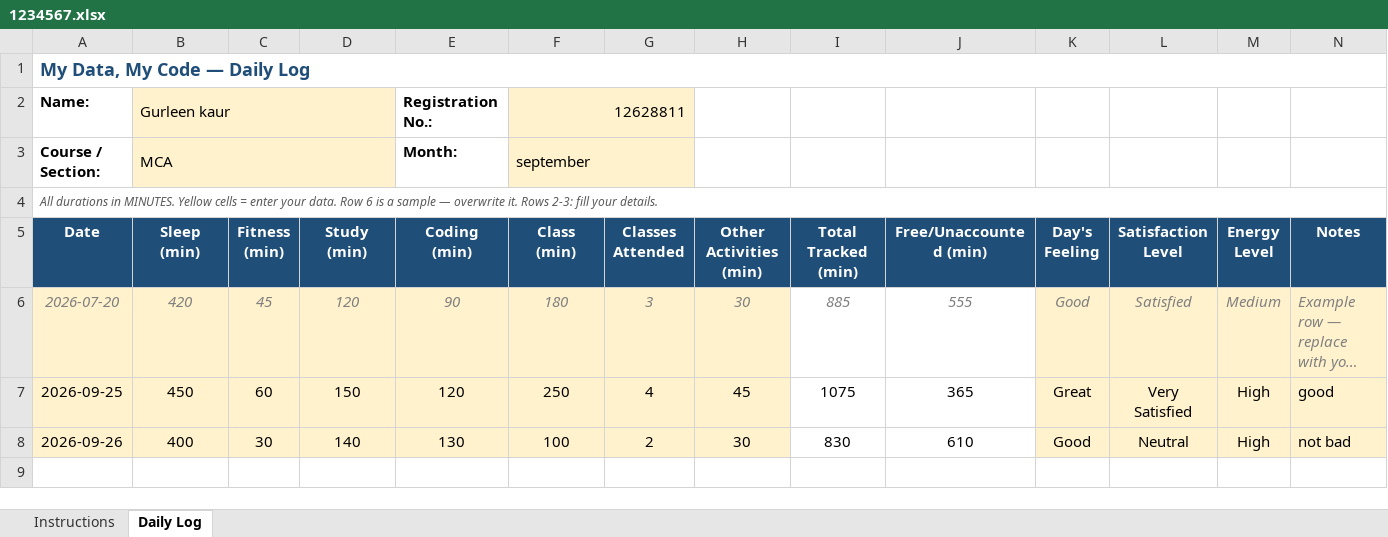
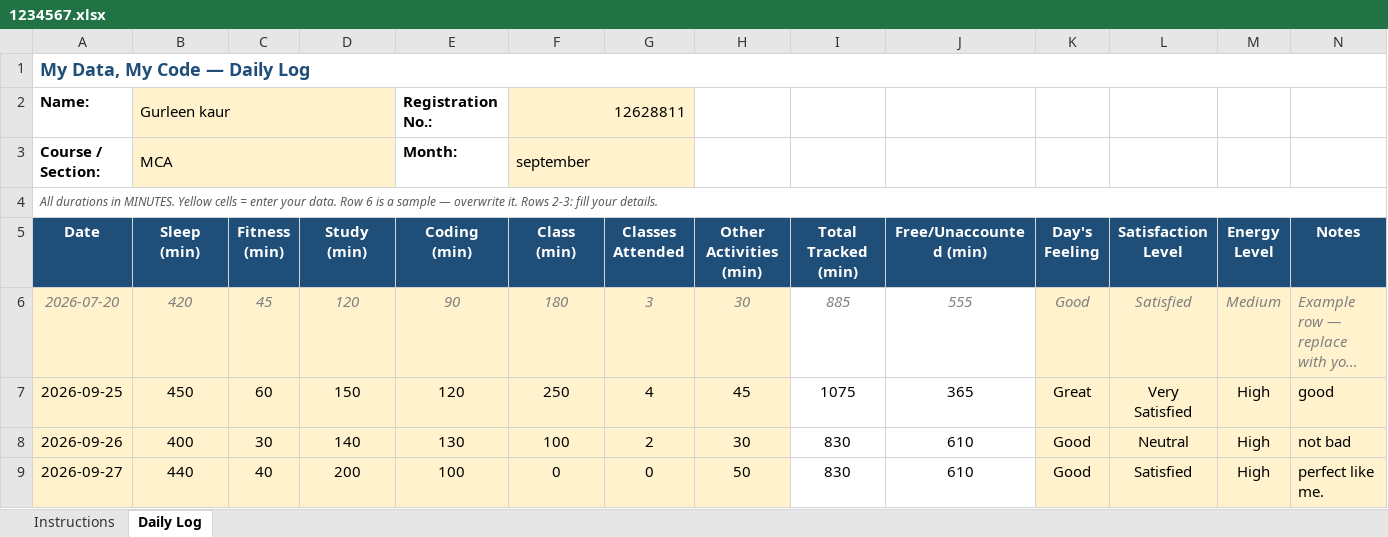
Before and after one commit to kaurgurleen9748-tech/CAP776, an Excel workbook: 1234567.xlsx, sheet Daily Log, drawn as a sheet; long unchanged cells end in …; values as stored, in another font and other column widths than the file's, no borders; conditional formats not drawn; the diff names each change by its address in the sheet, - before the commit and + after, or states it on an @@ line.

Commit message:
add

```diff
--- a/1234567.xlsx (sheet Daily Log)
+++ b/1234567.xlsx (sheet Daily Log)
+row 9: 2026-09-27 | 440 | 40 | 200 | 100 | 0 | 0 | 50 | 830 | 610 | Good | Satisfied | High | perfect like me.
```
